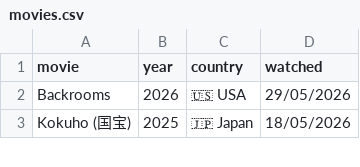
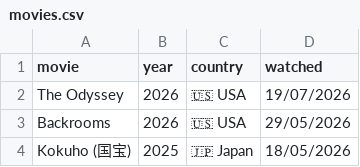
Before and after one commit to FrankKair/FrankKair.github.io, a CSV file: csv/movies.csv, drawn as a sheet; only a part is shown.

```diff
--- a/csv/movies.csv
+++ b/csv/movies.csv
@@ -1,2 +1,3 @@
 movie,year,country,watched
+The Odyssey,2026,🇺🇸 USA,19/07/2026
 Backrooms,2026,🇺🇸 USA,29/05/2026
```
Also changed, not shown: csv/Concerts.csv.
